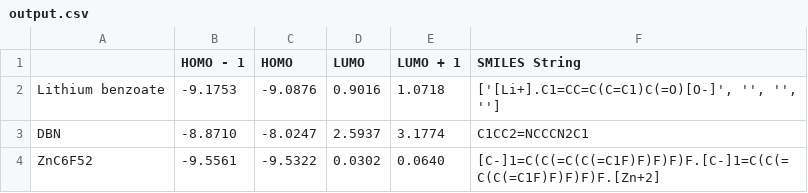
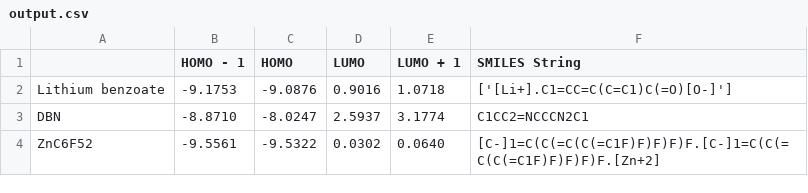
Before and after one commit to archana-verma/Reesa_Archana, a CSV file: output.csv, drawn as a sheet; only a part is shown.

Commit message:
Add files via upload

```diff
--- a/output.csv
+++ b/output.csv
@@ -1,3 +1,3 @@
 ,HOMO - 1,HOMO,LUMO,LUMO + 1,SMILES String
-Lithium benzoate,-9.1753,-9.0876,0.9016,1.0718,"['[Li+].C1=CC=C(C=C1)C(=O)[O-]', '', '', '']"
+Lithium benzoate,-9.1753,-9.0876,0.9016,1.0718,['[Li+].C1=CC=C(C=C1)C(=O)[O-]']
 DBN,-8.8710,-8.0247,2.5937,3.1774,C1CC2=NCCCN2C1
```
